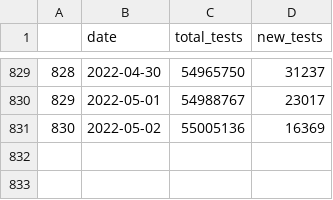
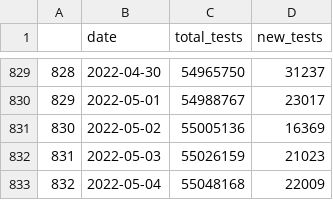
Before and after one commit to vivekjason/covid-19-epi, a CSV file: data/tests.csv, drawn as a sheet; only a part is shown, gaps mark what is left out.

```diff
--- a/data/tests.csv
+++ b/data/tests.csv
@@ -831 +831,3 @@
 "830",2022-05-02,55005136,16369
+"831",2022-05-03,55026159,21023
+"832",2022-05-04,55048168,22009
```
Also changed, not shown: data/cases.csv, docs/data/cases.csv, 38 other files.
